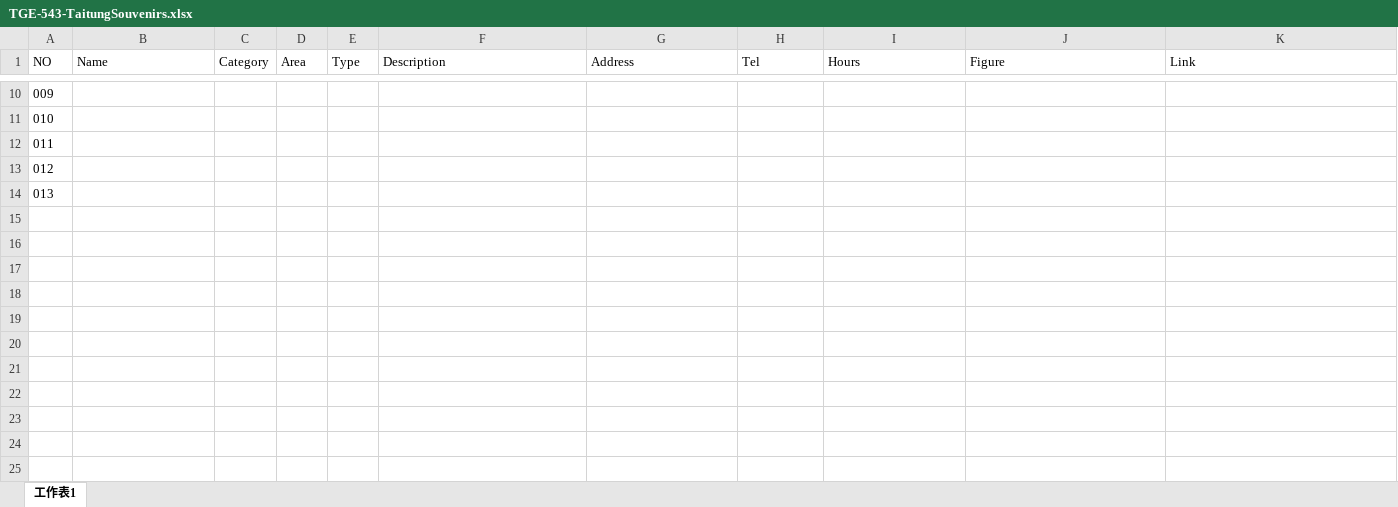
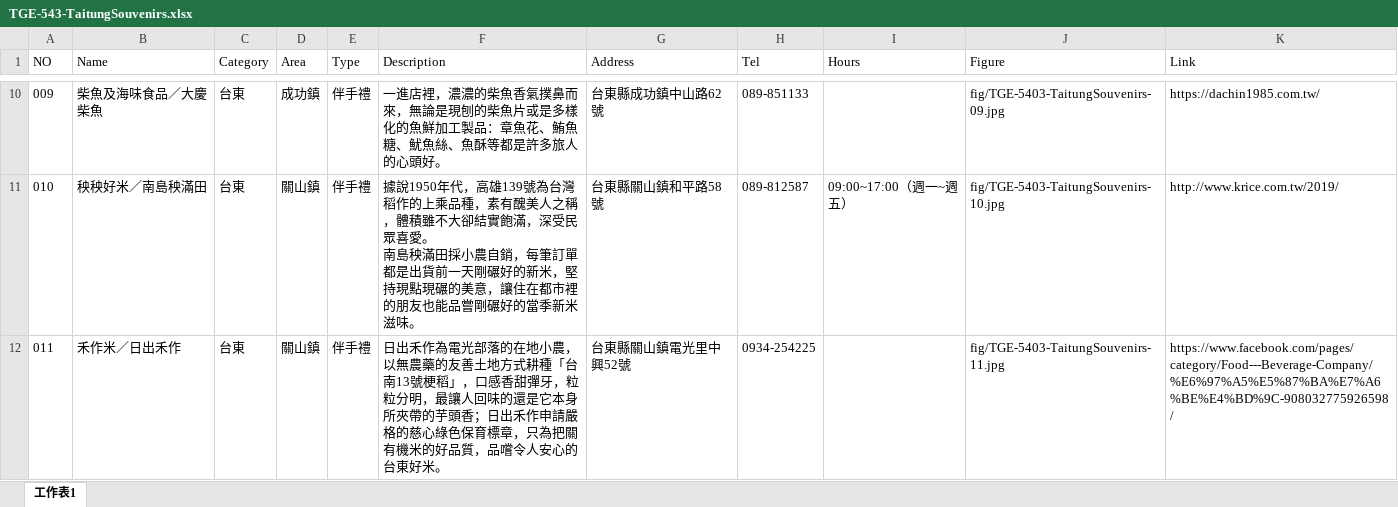
Before and after one commit to TCWang/TravelGuide-EastCoast, an Excel workbook: file/TGE-543-TaitungSouvenirs.xlsx, sheet 工作表1, drawn as a sheet; only a part is shown, gaps mark what is left out; values as stored, in another font and other column widths than the file's, no borders; ↵ is a line break in a cell; the diff covers the shown part only; the diff names each change by its address in the sheet, - before the commit and + after, or states it on an @@ line.

```diff
--- a/file/TGE-543-TaitungSouvenirs.xlsx (sheet 工作表1)
+++ b/file/TGE-543-TaitungSouvenirs.xlsx (sheet 工作表1)
-B10 (Name): (empty)
+B10 (Name): 柴魚及海味食品／大慶柴魚
-C10:C12 (Category): (empty)
+C10:C12 (Category): 台東
-D10 (Area): (empty)
+D10 (Area): 成功鎮
-E10:E12 (Type): (empty)
+E10:E12 (Type): 伴手禮
-F10 (Description): (empty)
+F10 (Description): 一進店裡，濃濃的柴魚香氣撲鼻而來，無論是現刨的柴魚片或是多樣化的魚鮮加工製品：章魚花、鮪魚糖、魷魚絲、魚酥等都是許多旅人的心頭好。
-G10 (Address): (empty)
+G10 (Address): 台東縣成功鎮中山路62號
-H10 (Tel): (empty)
+H10 (Tel): 089-851133
-J10 (Figure): (empty)
+J10 (Figure): fig/TGE-5403-TaitungSouvenirs-09.jpg
-K10 (Link): (empty)
+K10 (Link): https://dachin1985.com.tw/
-B11 (Name): (empty)
+B11 (Name): 秧秧好米／南島秧滿田
-D11:D12 (Area): (empty)
+D11:D12 (Area): 關山鎮
-F11 (Description): (empty)
+F11 (Description): 據說1950年代，高雄139號為台灣稻作的上乘品種，素有醜美人之稱，體積雖不大卻結實飽滿，深受民眾喜愛。 ↵ 南島秧滿田採小農自銷，每筆訂單都是出貨前一天剛碾好的新米，堅持現點現碾的美意，讓住在都市裡的朋友也能品嘗剛碾好的當季新米滋味。
-G11 (Address): (empty)
+G11 (Address): 台東縣關山鎮和平路58號
-H11 (Tel): (empty)
+H11 (Tel): 089-812587
-I11 (Hours): (empty)
+I11 (Hours): 09:00~17:00（週一~週五）
-J11 (Figure): (empty)
+J11 (Figure): fig/TGE-5403-TaitungSouvenirs-10.jpg
-K11 (Link): (empty)
+K11 (Link): http://www.krice.com.tw/2019/
-B12 (Name): (empty)
+B12 (Name): 禾作米／日出禾作
-F12 (Description): (empty)
+F12 (Description): 日出禾作為電光部落的在地小農，以無農藥的友善土地方式耕種「台南13號梗稻」，口感香甜彈牙，粒粒分明，最讓人回味的還是它本身所夾帶的芋頭香；日出禾作申請嚴格的慈心綠色保育標章，只為把關有機米的好品質，品嚐令人安心的台東好米。
-G12 (Address): (empty)
+G12 (Address): 台東縣關山鎮電光里中興52號
-H12 (Tel): (empty)
+H12 (Tel): 0934-254225
-J12 (Figure): (empty)
+J12 (Figure): fig/TGE-5403-TaitungSouvenirs-11.jpg
-K12 (Link): (empty)
+K12 (Link): https://www.facebook.com/pages/category/Food---Beverage-Company/%E6%97%A5%E5%87%BA%E7%A6%BE%E4%BD%9C-908032775926598/
-row 13: 012
-row 14: 013
```
Also changed, not shown: 79 edited cells elsewhere in this sheet, 13 other files.
